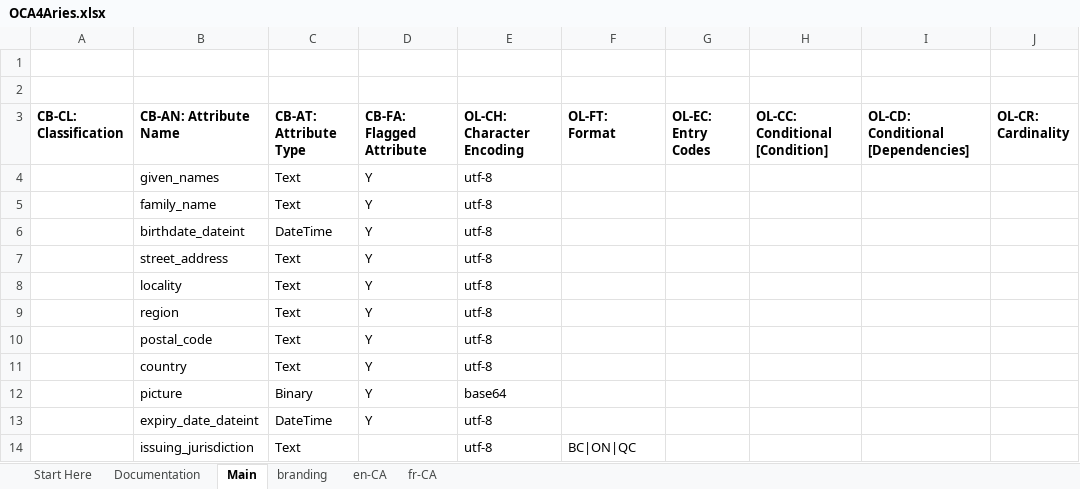
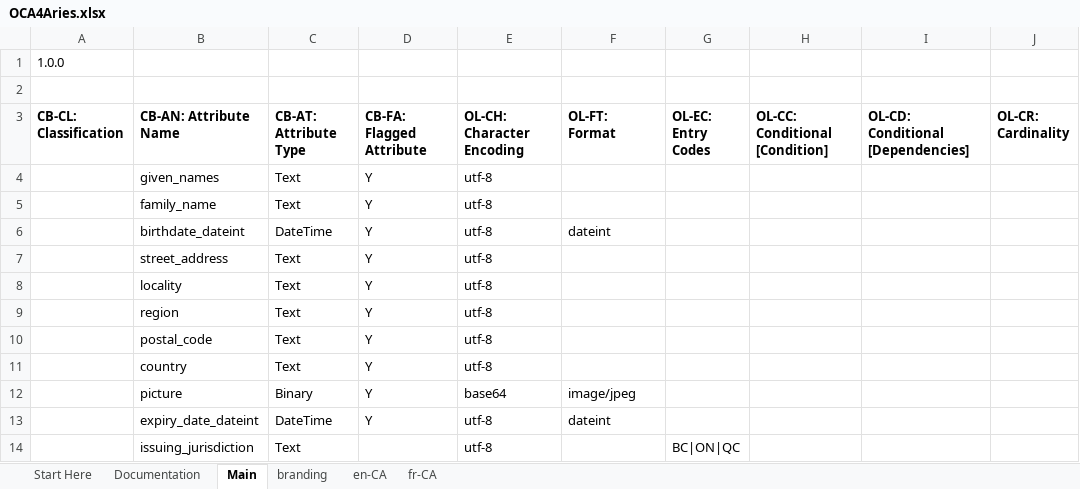
Before and after one commit to hyperledger/aries-rfcs, an Excel workbook: features/0755-oca-for-aries/OCA4Aries.xlsx, sheet Main, drawn as a sheet; only a part is shown; values as stored, in another font and other column widths than the file's, no borders; conditional formats not drawn; the diff names each change by its address in the sheet, - before the commit and + after, or states it on an @@ line.

```diff
--- a/features/0755-oca-for-aries/OCA4Aries.xlsx (sheet Main)
+++ b/features/0755-oca-for-aries/OCA4Aries.xlsx (sheet Main)
-A1 (CB-CL: Classification): (empty)
+A1 (CB-CL: Classification): 1.0.0
-F6 (OL-FT: Format): (empty)
+F6 (OL-FT: Format): dateint
-F12 (OL-FT: Format): (empty)
+F12 (OL-FT: Format): image/jpeg
-F13 (OL-FT: Format): (empty)
+F13 (OL-FT: Format): dateint
-F14 (OL-FT: Format): BC|ON|QC
+F14 (OL-FT: Format): (empty)
-G14 (OL-EC: Entry Codes): (empty)
+G14 (OL-EC: Entry Codes): BC|ON|QC
```
Also changed, not shown: sheet en-CA, sheet fr-CA, sheet branding, charts or pictures, 3 other files.
